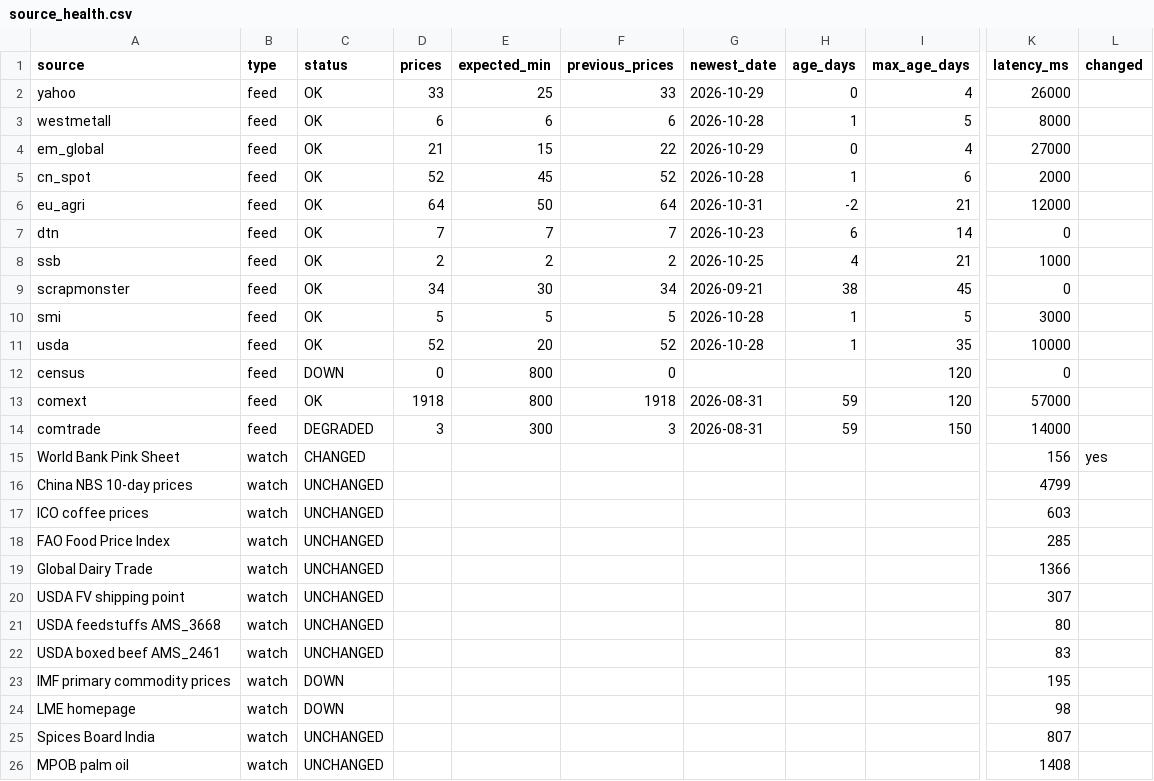
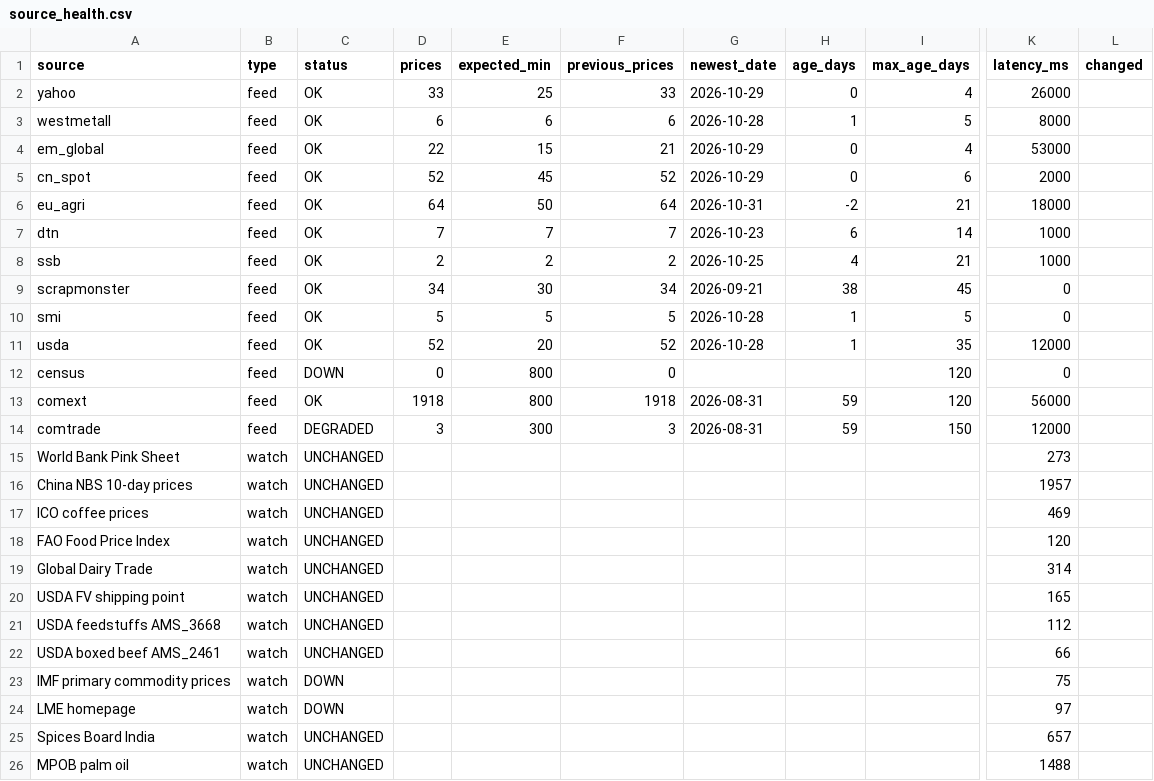
Before and after one commit to etaram/commodity-feeder, a CSV file: data/source_health.csv, drawn as a sheet; only a part is shown, gaps mark what is left out; the diff names each change by its address in the sheet, - before the commit and + after, or states it on an @@ line.

```diff
--- a/data/source_health.csv
+++ b/data/source_health.csv
-D4 (prices): 21
+D4 (prices): 22
-F4 (previous_prices): 22
+F4 (previous_prices): 21
-K4 (latency_ms): 27000
+K4 (latency_ms): 53000
-G5 (newest_date): 2026-10-28
+G5 (newest_date): 2026-10-29
-H5 (age_days): 1
+H5 (age_days): 0
-K6 (latency_ms): 12000
+K6 (latency_ms): 18000
-K7 (latency_ms): 0
+K7 (latency_ms): 1000
-K10 (latency_ms): 3000
+K10 (latency_ms): 0
-K11 (latency_ms): 10000
+K11 (latency_ms): 12000
-K13 (latency_ms): 57000
+K13 (latency_ms): 56000
-K14 (latency_ms): 14000
+K14 (latency_ms): 12000
-C15 (status): CHANGED
+C15 (status): UNCHANGED
-K15 (latency_ms): 156
+K15 (latency_ms): 273
-L15 (changed): yes
+L15 (changed): (empty)
-K16 (latency_ms): 4799
+K16 (latency_ms): 1957
-K17 (latency_ms): 603
+K17 (latency_ms): 469
-K18 (latency_ms): 285
+K18 (latency_ms): 120
-K19 (latency_ms): 1366
+K19 (latency_ms): 314
-K20 (latency_ms): 307
+K20 (latency_ms): 165
-K21 (latency_ms): 80
+K21 (latency_ms): 112
-K22 (latency_ms): 83
+K22 (latency_ms): 66
-K23 (latency_ms): 195
+K23 (latency_ms): 75
-K24 (latency_ms): 98
+K24 (latency_ms): 97
-K25 (latency_ms): 807
+K25 (latency_ms): 657
-K26 (latency_ms): 1408
+K26 (latency_ms): 1488
```
Also changed, not shown: data/candidates.csv, data/import/master_stage.csv, 6 other files.
